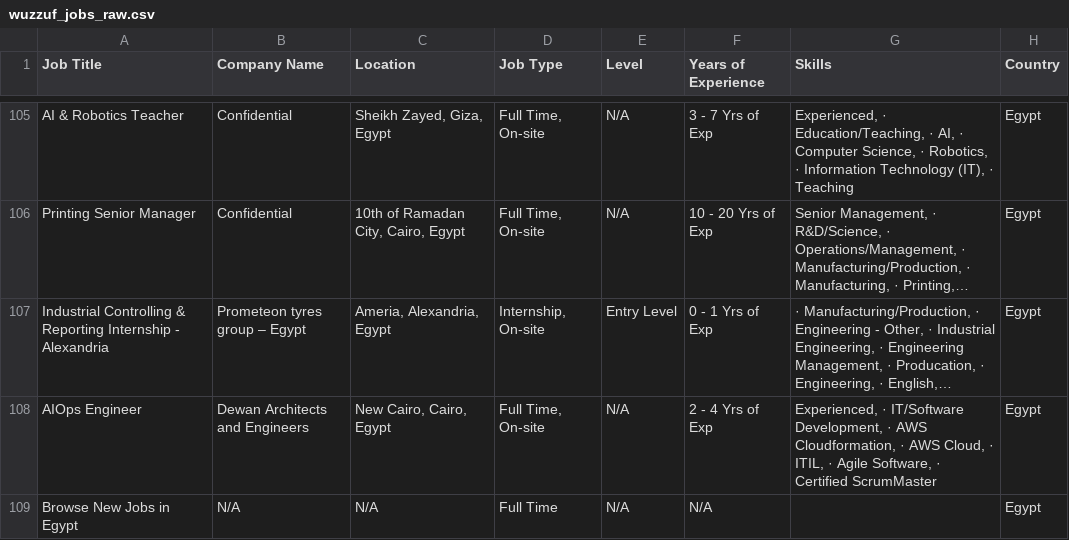
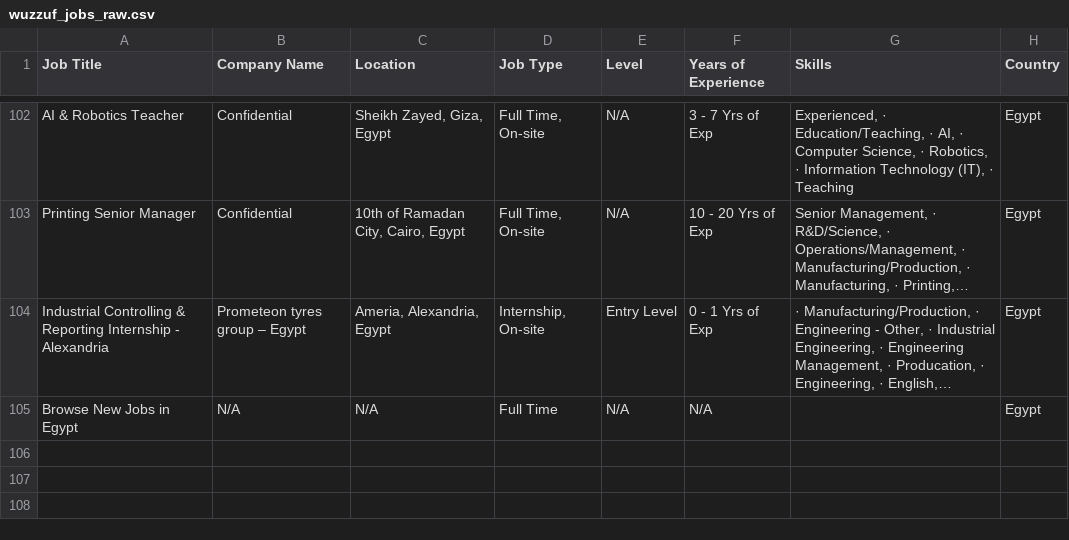
Before and after one commit to hazemtarek-mel/Wuzzuf-Job-Market, a CSV file: data/wuzzuf_jobs_raw.csv, drawn as a sheet; only a part is shown, gaps mark what is left out; long unchanged cells end in …; removed rows and columns are numbered as before the commit, all else as after; the diff covers the shown part only; the diff names each change by its address in the sheet, - before the commit and + after, or states it on an @@ line.

```diff
--- a/data/wuzzuf_jobs_raw.csv
+++ b/data/wuzzuf_jobs_raw.csv
-row 108: AIOps Engineer | Dewan Architects and Engineers | New Cairo, Cairo, Egypt | Full Time, On-site | N/A | 2 - 4 Yrs of Exp | Experienced, · IT/Software Development, · AWS Cloudformation, · AWS Cloud, · ITIL, · Agile Software, · Certified ScrumMaster | Egypt
```
Also changed, not shown: 5 added rows, 8 removed rows, 6 moved rows and 3 edited cells elsewhere in this file.
